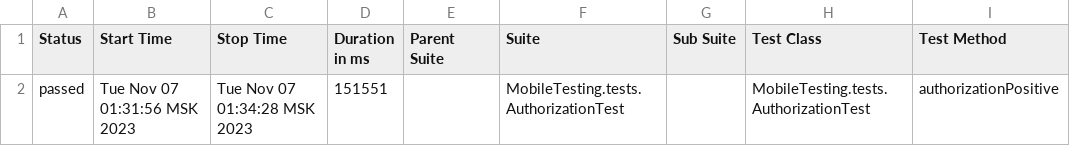
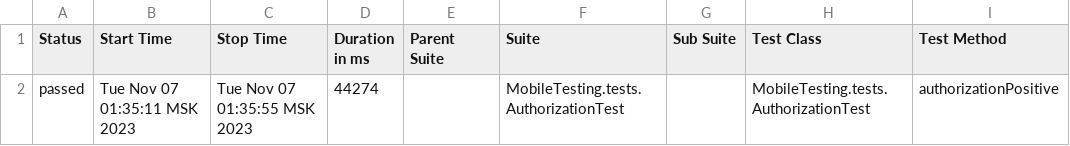
Before and after one commit to devops-ot/allure, a CSV file: data/suites.csv, drawn as a sheet; only a part is shown; the diff names each change by its address in the sheet, - before the commit and + after, or states it on an @@ line.

```diff
--- a/data/suites.csv
+++ b/data/suites.csv
-B2 (Start Time): Tue Nov 07 01:31:56 MSK 2023
+B2 (Start Time): Tue Nov 07 01:35:11 MSK 2023
-C2 (Stop Time): Tue Nov 07 01:34:28 MSK 2023
+C2 (Stop Time): Tue Nov 07 01:35:55 MSK 2023
-D2 (Duration in ms): 151551
+D2 (Duration in ms): 44274
```
Also changed, not shown: 14 other files.
